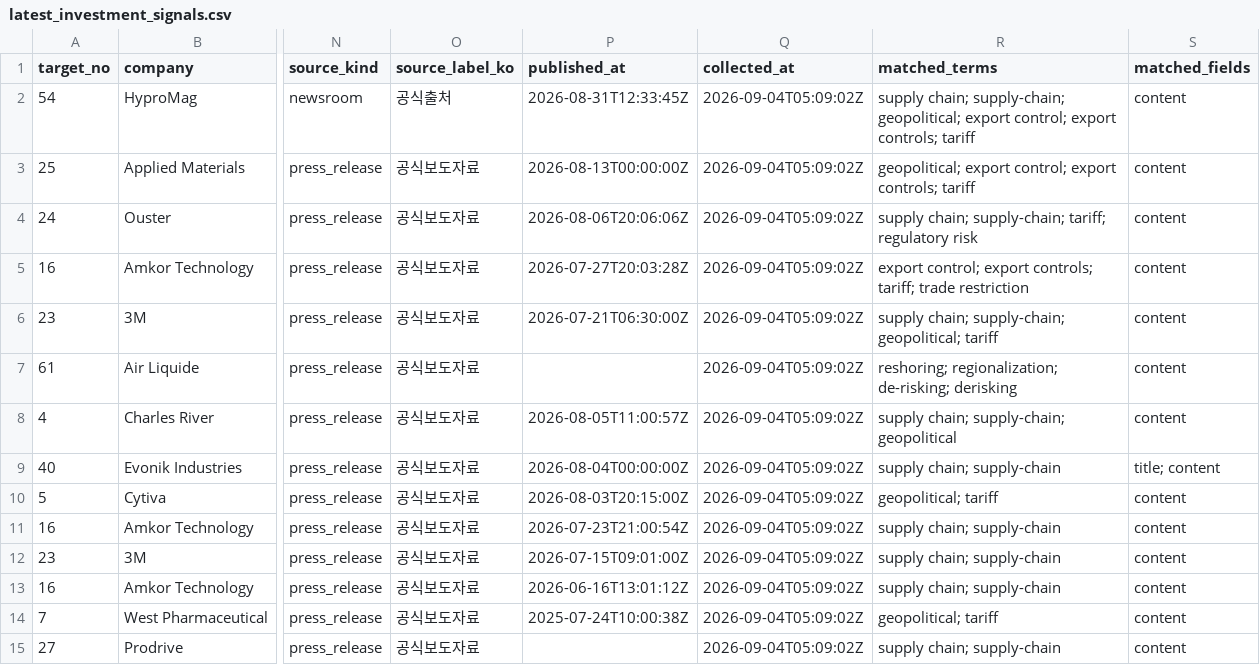
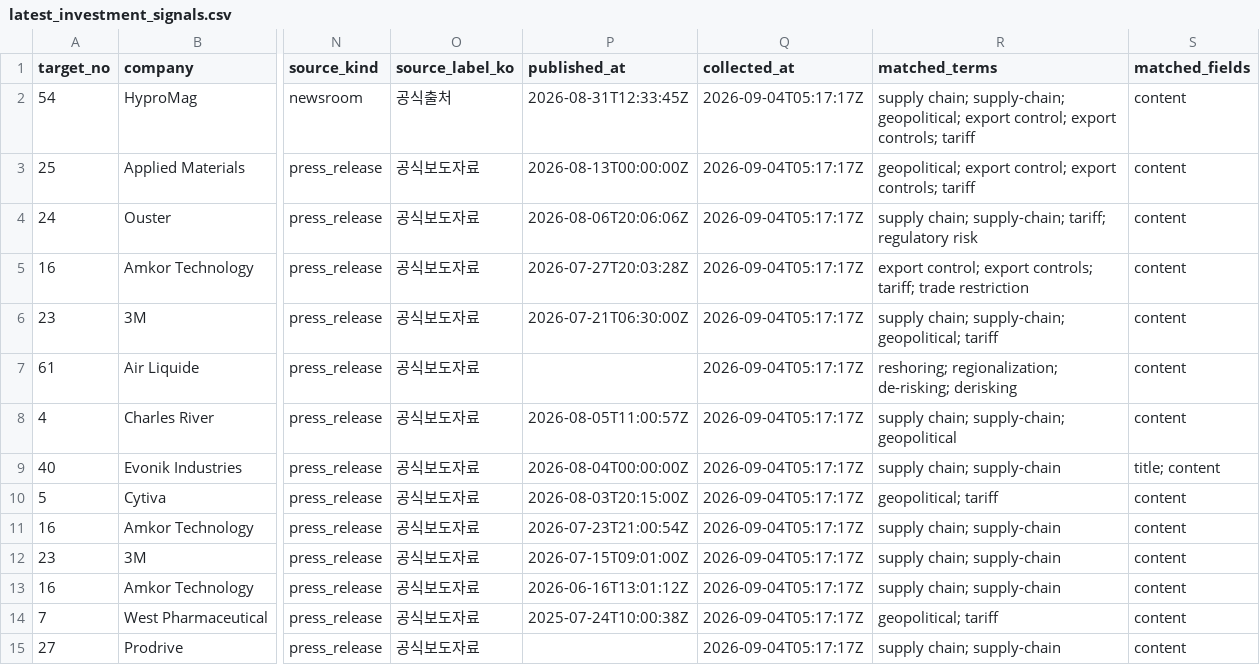
Before and after one commit to KOTRA-InvestKOREA-HT/monthly_global_signal_monitoring, a CSV file: outputs/latest_investment_signals.csv, drawn as a sheet; only a part is shown, gaps mark what is left out; the diff covers the shown part only; the diff names each change by its address in the sheet, - before the commit and + after, or states it on an @@ line.

```diff
--- a/outputs/latest_investment_signals.csv
+++ b/outputs/latest_investment_signals.csv
-Q2:Q15 (collected_at): 2026-09-04T05:09:02Z
+Q2:Q15 (collected_at): 2026-09-04T05:17:17Z
```
Also changed, not shown: 97 edited cells elsewhere in this file, outputs/latest_company_signals.csv, outputs/latest_relevant_signals.csv, 10 other files.
